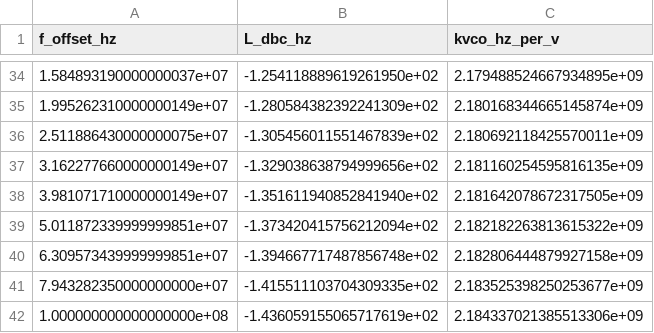
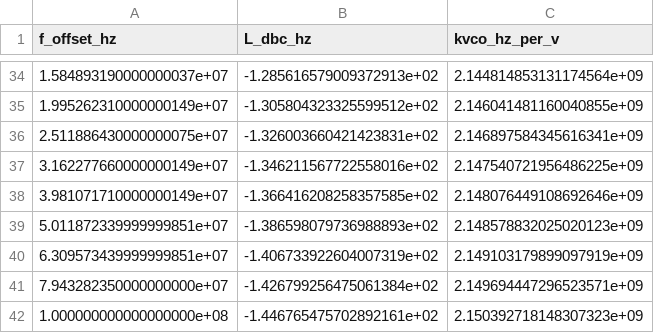
Before and after one commit to iic-jku/ihp-sg13g2-ams-chip-template, a CSV file: macros/vco/testbenches/xschem/plot_simulations/figures/vco_top_tb_pss_vacask_pnoise_pac.csv, drawn as a sheet; only a part is shown, gaps mark what is left out; the diff covers the shown part only.

```diff
--- a/macros/vco/testbenches/xschem/plot_simulations/figures/vco_top_tb_pss_vacask_pnoise_pac.csv
+++ b/macros/vco/testbenches/xschem/plot_simulations/figures/vco_top_tb_pss_vacask_pnoise_pac.csv
@@ -34,9 +34,9 @@ f_offset_hz,L_dbc_hz,kvco_hz_per_v
-1.584893190000000037e+07,-1.254118889619261950e+02,2.179488524667934895e+09
-1.995262310000000149e+07,-1.280584382392241309e+02,2.180168344665145874e+09
-2.511886430000000075e+07,-1.305456011551467839e+02,2.180692118425570011e+09
-3.162277660000000149e+07,-1.329038638794999656e+02,2.181160254595816135e+09
-3.981071710000000149e+07,-1.351611940852841940e+02,2.181642078672317505e+09
-5.011872339999999851e+07,-1.373420415756212094e+02,2.182182263813615322e+09
-6.309573439999999851e+07,-1.394667717487856748e+02,2.182806444879927158e+09
-7.943282350000000000e+07,-1.415511103704309335e+02,2.183525398250253677e+09
-1.000000000000000000e+08,-1.436059155065717619e+02,2.184337021385513306e+09
+1.584893190000000037e+07,-1.285616579009372913e+02,2.144814853131174564e+09
+1.995262310000000149e+07,-1.305804323325599512e+02,2.146041481160040855e+09
+2.511886430000000075e+07,-1.326003660421423831e+02,2.146897584345616341e+09
+3.162277660000000149e+07,-1.346211567722558016e+02,2.147540721956486225e+09
+3.981071710000000149e+07,-1.366416208258357585e+02,2.148076449108692646e+09
+5.011872339999999851e+07,-1.386598079736988893e+02,2.148578832025020123e+09
+6.309573439999999851e+07,-1.406733922604007319e+02,2.149103179899097919e+09
+7.943282350000000000e+07,-1.426799256475061384e+02,2.149694447296523571e+09
+1.000000000000000000e+08,-1.446765475702892161e+02,2.150392718148307323e+09
```
Also changed, not shown: 64 edited cells elsewhere in this file, macros/vco/testbenches/xschem/plot_simulations/figures/vco_top_tb_pss_vacask_pss.csv, macros/vco/testbenches/xschem/plot_simulations/figures/vco_top_tb_tran.csv, 34 other files.
